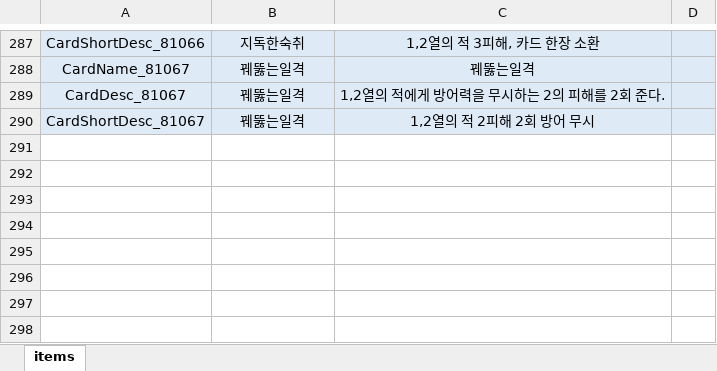
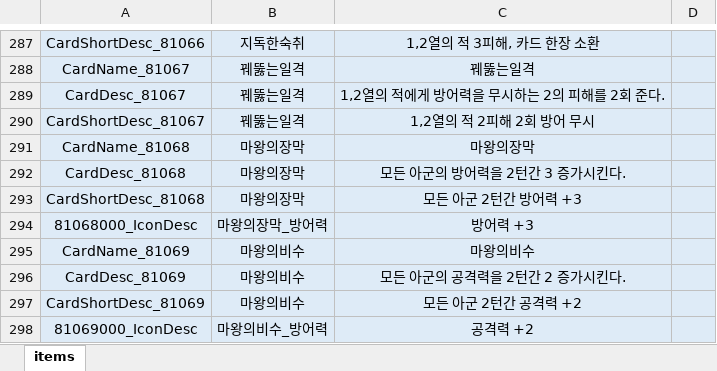
Before and after one commit to Milkbboy/repo, an Excel workbook: Assets/ERang/Excels/TextData.xlsx, sheet items, drawn as a sheet; only a part is shown, gaps mark what is left out; values as stored, in another font and other column widths than the file's, no borders; the diff names each change by its address in the sheet, - before the commit and + after, or states it on an @@ line.

```diff
--- a/Assets/ERang/Excels/TextData.xlsx (sheet items)
+++ b/Assets/ERang/Excels/TextData.xlsx (sheet items)
+row 291: CardName_81068 | 마왕의장막 | 마왕의장막
+row 292: CardDesc_81068 | 마왕의장막 | 모든 아군의 방어력을 2턴간 3 증가시킨다.
+row 293: CardShortDesc_81068 | 마왕의장막 | 모든 아군 2턴간 방어력 +3
+row 294: 81068000_IconDesc | 마왕의장막_방어력 | 방어력 +3
+row 295: CardName_81069 | 마왕의비수 | 마왕의비수
+row 296: CardDesc_81069 | 마왕의비수 | 모든 아군의 공격력을 2턴간 2 증가시킨다.
+row 297: CardShortDesc_81069 | 마왕의비수 | 모든 아군 2턴간 공격력 +2
+row 298: 81069000_IconDesc | 마왕의비수_방어력 | 공격력 +2
```
Also changed, not shown: Assets/ERang/Excels/0_카드 컨셉 초안.xlsx, Assets/ERang/Excels/AbilityData.xlsx, 11 other files.
